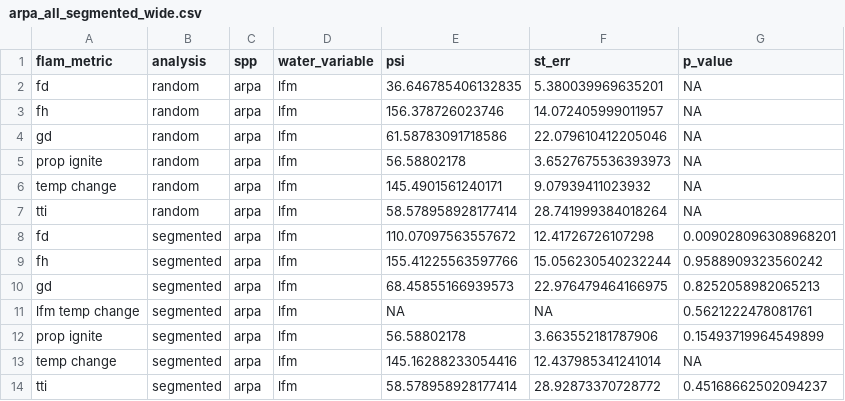
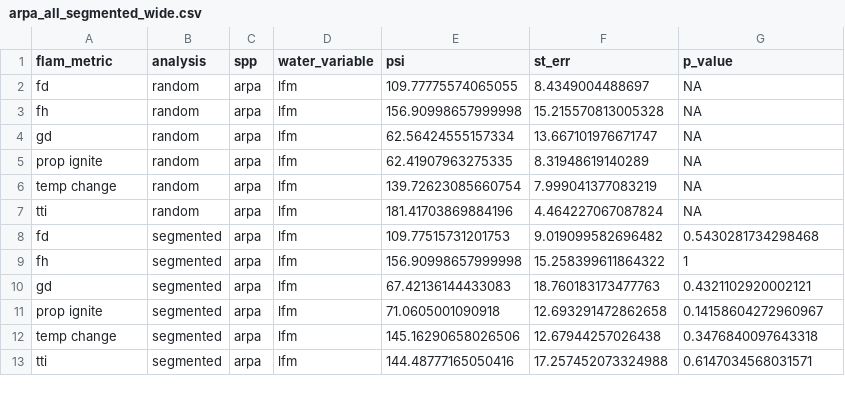
Before and after one commit to bovingi/sierra-flammability, a CSV file: processed-data/analysis 2.0/segmented_reg_all/arpa_all_segmented_wide.csv, drawn as a sheet; only a part is shown; the diff covers the shown part only.

```diff
--- a/processed-data/analysis 2.0/segmented_reg_all/arpa_all_segmented_wide.csv
+++ b/processed-data/analysis 2.0/segmented_reg_all/arpa_all_segmented_wide.csv
@@ -1,14 +1,13 @@
 flam_metric,analysis,spp,water_variable,psi,st_err,p_value
- fd,random,arpa,lfm,36.646785406132835,5.380039969635201,NA
- fh,random,arpa,lfm,156.378726023746,14.072405999011957,NA
- gd,random,arpa,lfm,61.58783091718586,22.079610412205046,NA
- prop ignite,random,arpa,lfm,56.58802178,3.6527675536393973,NA
- temp change,random,arpa,lfm,145.4901561240171,9.07939411023932,NA
- tti,random,arpa,lfm,58.578958928177414,28.741999384018264,NA
- fd,segmented,arpa,lfm,110.07097563557672,12.41726726107298,0.009028096308968201
- fh,segmented,arpa,lfm,155.41225563597766,15.056230540232244,0.9588909323560242
- gd,segmented,arpa,lfm,68.45855166939573,22.976479464166975,0.8252058982065213
- lfm temp change,segmented,arpa,lfm,NA,NA,0.5621222478081761
- prop ignite,segmented,arpa,lfm,56.58802178,3.663552181787906,0.15493719964549899
- temp change,segmented,arpa,lfm,145.16288233054416,12.437985341241014,NA
- tti,segmented,arpa,lfm,58.578958928177414,28.92873370728772,0.45168662502094237
+ fd,random,arpa,lfm,109.77775574065055,8.4349004488697,NA
+ fh,random,arpa,lfm,156.90998657999998,15.215570813005328,NA
+ gd,random,arpa,lfm,62.56424555157334,13.667101976671747,NA
+ prop ignite,random,arpa,lfm,62.41907963275335,8.31948619140289,NA
+ temp change,random,arpa,lfm,139.72623085660754,7.999041377083219,NA
+ tti,random,arpa,lfm,181.41703869884196,4.464227067087824,NA
+ fd,segmented,arpa,lfm,109.77515731201753,9.019099582696482,0.5430281734298468
+ fh,segmented,arpa,lfm,156.90998657999998,15.258399611864322,1
+ gd,segmented,arpa,lfm,67.42136144433083,18.760183173477763,0.4321102920002121
+ prop ignite,segmented,arpa,lfm,71.0605001090918,12.693291472862658,0.14158604272960967
+ temp change,segmented,arpa,lfm,145.16290658026506,12.67944257026438,0.3476840097643318
+ tti,segmented,arpa,lfm,144.48777165050416,17.257452073324988,0.6147034568031571
```
Also changed, not shown: 30 edited cells elsewhere in this file, processed-data/analysis 2.0/segmented_reg_all/abco_all_segmented_wide.csv, processed-data/analysis 2.0/segmented_reg_all/cade_all_segmented_wide.csv, 19 other files.
